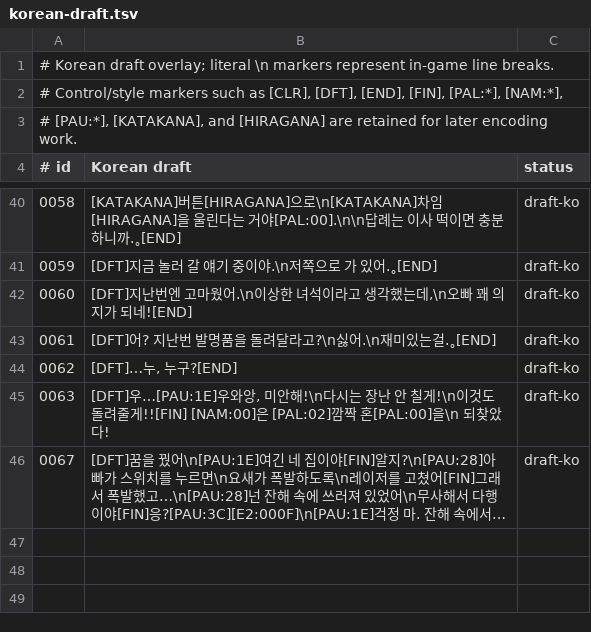
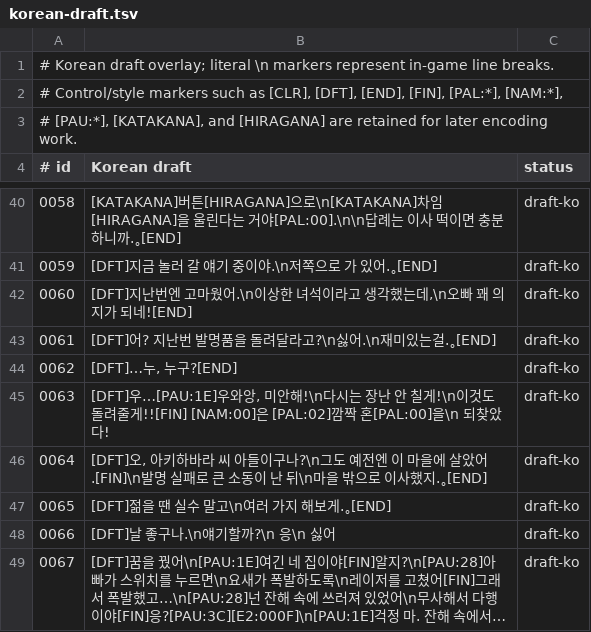
Before and after one commit to crobiz85/slap-stick-kor, a TSV file: translation/korean-draft.tsv, drawn as a sheet; only a part is shown, gaps mark what is left out; long unchanged cells end in …; the diff names each change by its address in the sheet, - before the commit and + after, or states it on an @@ line.

```diff
--- a/translation/korean-draft.tsv
+++ b/translation/korean-draft.tsv
+row 46: 0064 | [DFT]오, 아키하바라 씨 아들이구나?\n그도 예전엔 이 마을에 살았어.[FIN]\n발명 실패로 큰 소동이 난 뒤\n마을 밖으로 이사했지.˳[END] | draft-ko
+row 47: 0065 | [DFT]젊을 땐 실수 말고\n여러 가지 해보게.˳[END] | draft-ko
+row 48: 0066 | [DFT]날 좋구나.\n얘기할까?\n 응\n 싫어 | draft-ko
```
Also changed, not shown: translation/font-layout.tsv, translation/korean-glyph-map.tsv, 7 other files.
